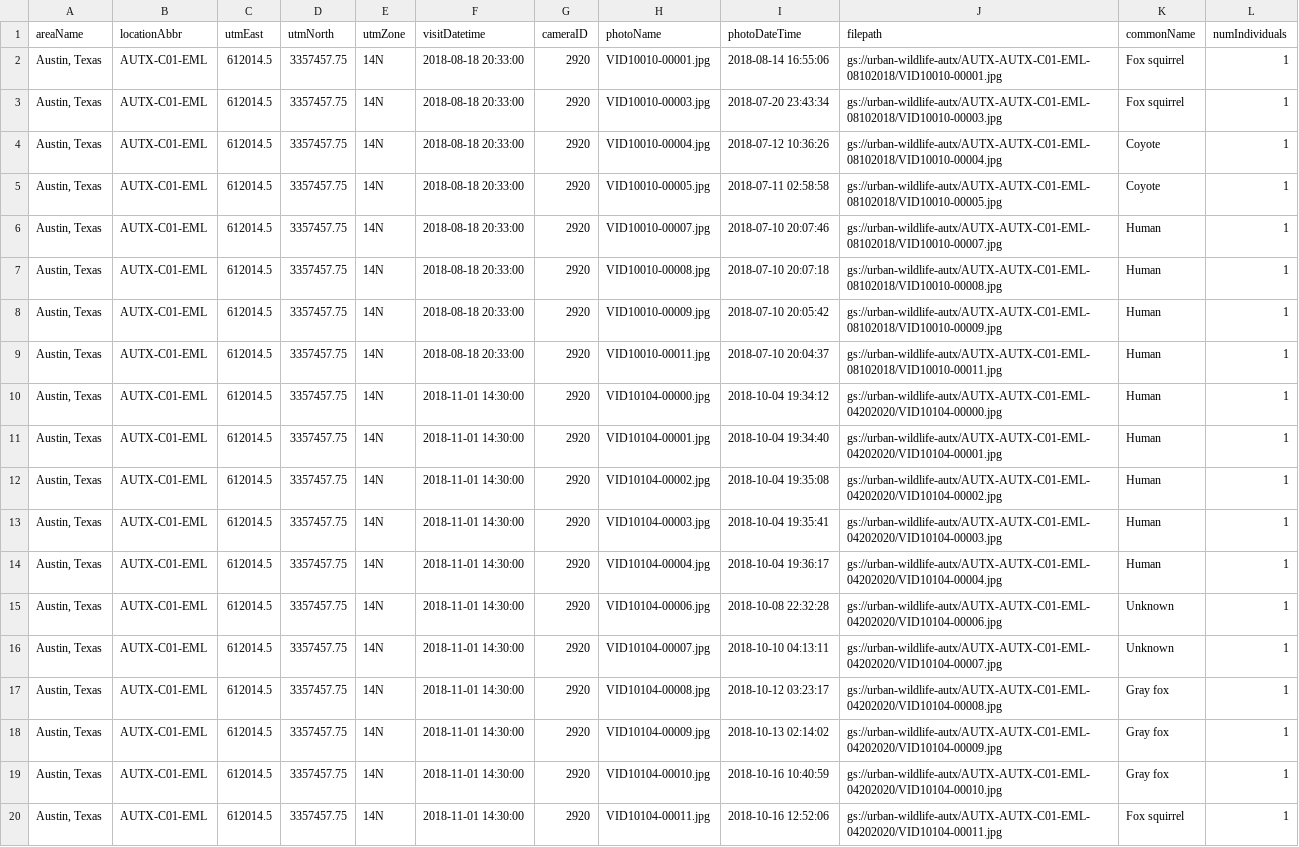
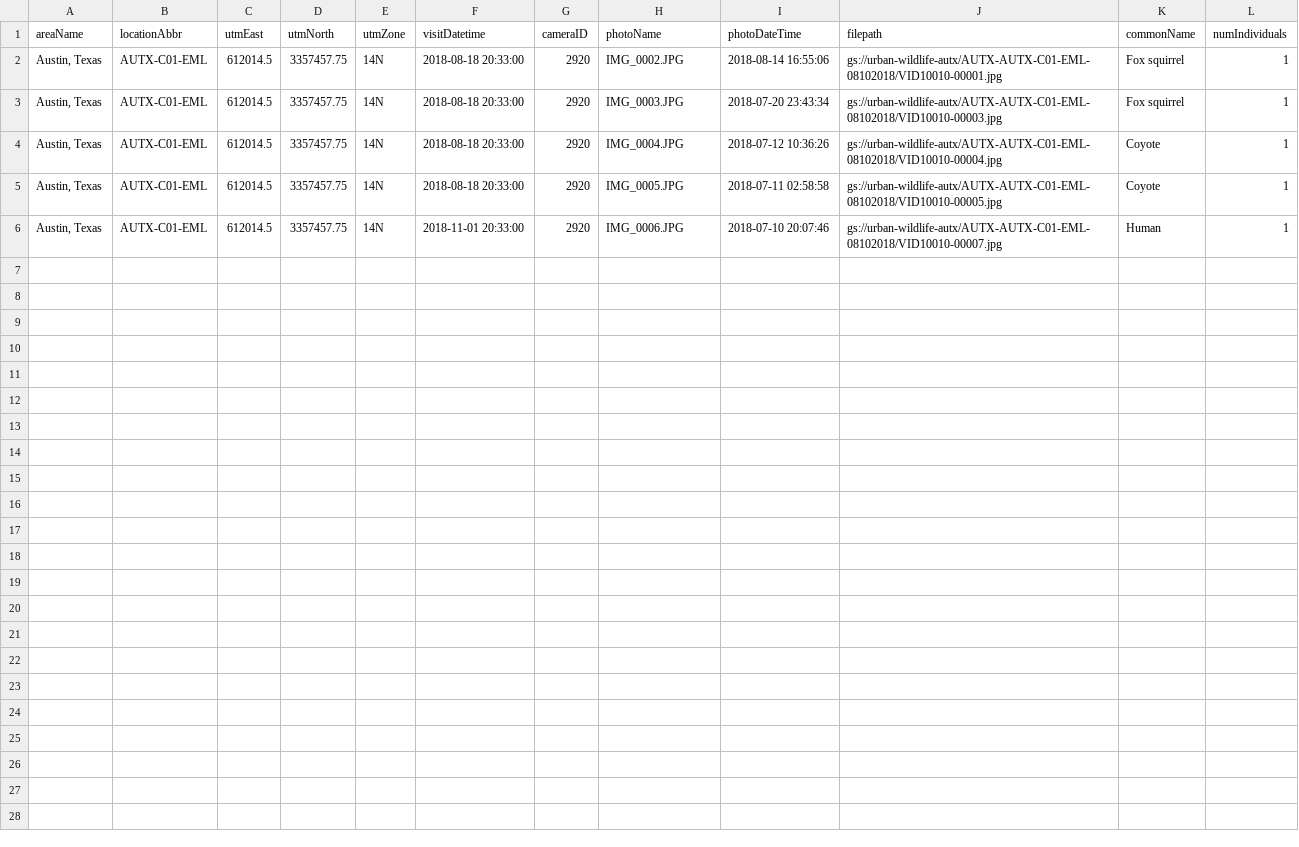
Before and after one commit to OxyCompBio/Oxy-Megadetector, a CSV file: programmatic_folders/test_metadata.csv, drawn as a sheet.

```diff
--- a/programmatic_folders/test_metadata.csv
+++ b/programmatic_folders/test_metadata.csv
@@ -1,20 +1,6 @@
 "areaName","locationAbbr","utmEast","utmNorth","utmZone","visitDatetime","cameraID","photoName","photoDateTime","filepath","commonName","numIndividuals"
-"Austin, Texas","AUTX-C01-EML",612014.5,3357457.75,"14N",2018-08-18 20:33:00,2920,"VID10010-00001.jpg",2018-08-14 16:55:06,"gs://urban-wildlife-autx/AUTX-AUTX-C01-EML-08102018/VID10010-00001.jpg","Fox squirrel",1
-"Austin, Texas","AUTX-C01-EML",612014.5,3357457.75,"14N",2018-08-18 20:33:00,2920,"VID10010-00003.jpg",2018-07-20 23:43:34,"gs://urban-wildlife-autx/AUTX-AUTX-C01-EML-08102018/VID10010-00003.jpg","Fox squirrel",1
-"Austin, Texas","AUTX-C01-EML",612014.5,3357457.75,"14N",2018-08-18 20:33:00,2920,"VID10010-00004.jpg",2018-07-12 10:36:26,"gs://urban-wildlife-autx/AUTX-AUTX-C01-EML-08102018/VID10010-00004.jpg","Coyote",1
-"Austin, Texas","AUTX-C01-EML",612014.5,3357457.75,"14N",2018-08-18 20:33:00,2920,"VID10010-00005.jpg",2018-07-11 02:58:58,"gs://urban-wildlife-autx/AUTX-AUTX-C01-EML-08102018/VID10010-00005.jpg","Coyote",1
-"Austin, Texas","AUTX-C01-EML",612014.5,3357457.75,"14N",2018-08-18 20:33:00,2920,"VID10010-00007.jpg",2018-07-10 20:07:46,"gs://urban-wildlife-autx/AUTX-AUTX-C01-EML-08102018/VID10010-00007.jpg","Human",1
-"Austin, Texas","AUTX-C01-EML",612014.5,3357457.75,"14N",2018-08-18 20:33:00,2920,"VID10010-00008.jpg",2018-07-10 20:07:18,"gs://urban-wildlife-autx/AUTX-AUTX-C01-EML-08102018/VID10010-00008.jpg","Human",1
-"Austin, Texas","AUTX-C01-EML",612014.5,3357457.75,"14N",2018-08-18 20:33:00,2920,"VID10010-00009.jpg",2018-07-10 20:05:42,"gs://urban-wildlife-autx/AUTX-AUTX-C01-EML-08102018/VID10010-00009.jpg","Human",1
-"Austin, Texas","AUTX-C01-EML",612014.5,3357457.75,"14N",2018-08-18 20:33:00,2920,"VID10010-00011.jpg",2018-07-10 20:04:37,"gs://urban-wildlife-autx/AUTX-AUTX-C01-EML-08102018/VID10010-00011.jpg","Human",1
-"Austin, Texas","AUTX-C01-EML",612014.5,3357457.75,"14N",2018-11-01 14:30:00,2920,"VID10104-00000.jpg",2018-10-04 19:34:12,"gs://urban-wildlife-autx/AUTX-AUTX-C01-EML-04202020/VID10104-00000.jpg","Human",1
-"Austin, Texas","AUTX-C01-EML",612014.5,3357457.75,"14N",2018-11-01 14:30:00,2920,"VID10104-00001.jpg",2018-10-04 19:34:40,"gs://urban-wildlife-autx/AUTX-AUTX-C01-EML-04202020/VID10104-00001.jpg","Human",1
-"Austin, Texas","AUTX-C01-EML",612014.5,3357457.75,"14N",2018-11-01 14:30:00,2920,"VID10104-00002.jpg",2018-10-04 19:35:08,"gs://urban-wildlife-autx/AUTX-AUTX-C01-EML-04202020/VID10104-00002.jpg","Human",1
-"Austin, Texas","AUTX-C01-EML",612014.5,3357457.75,"14N",2018-11-01 14:30:00,2920,"VID10104-00003.jpg",2018-10-04 19:35:41,"gs://urban-wildlife-autx/AUTX-AUTX-C01-EML-04202020/VID10104-00003.jpg","Human",1
-"Austin, Texas","AUTX-C01-EML",612014.5,3357457.75,"14N",2018-11-01 14:30:00,2920,"VID10104-00004.jpg",2018-10-04 19:36:17,"gs://urban-wildlife-autx/AUTX-AUTX-C01-EML-04202020/VID10104-00004.jpg","Human",1
-"Austin, Texas","AUTX-C01-EML",612014.5,3357457.75,"14N",2018-11-01 14:30:00,2920,"VID10104-00006.jpg",2018-10-08 22:32:28,"gs://urban-wildlife-autx/AUTX-AUTX-C01-EML-04202020/VID10104-00006.jpg","Unknown",1
-"Austin, Texas","AUTX-C01-EML",612014.5,3357457.75,"14N",2018-11-01 14:30:00,2920,"VID10104-00007.jpg",2018-10-10 04:13:11,"gs://urban-wildlife-autx/AUTX-AUTX-C01-EML-04202020/VID10104-00007.jpg","Unknown",1
-"Austin, Texas","AUTX-C01-EML",612014.5,3357457.75,"14N",2018-11-01 14:30:00,2920,"VID10104-00008.jpg",2018-10-12 03:23:17,"gs://urban-wildlife-autx/AUTX-AUTX-C01-EML-04202020/VID10104-00008.jpg","Gray fox",1
-"Austin, Texas","AUTX-C01-EML",612014.5,3357457.75,"14N",2018-11-01 14:30:00,2920,"VID10104-00009.jpg",2018-10-13 02:14:02,"gs://urban-wildlife-autx/AUTX-AUTX-C01-EML-04202020/VID10104-00009.jpg","Gray fox",1
-"Austin, Texas","AUTX-C01-EML",612014.5,3357457.75,"14N",2018-11-01 14:30:00,2920,"VID10104-00010.jpg",2018-10-16 10:40:59,"gs://urban-wildlife-autx/AUTX-AUTX-C01-EML-04202020/VID10104-00010.jpg","Gray fox",1
-"Austin, Texas","AUTX-C01-EML",612014.5,3357457.75,"14N",2018-11-01 14:30:00,2920,"VID10104-00011.jpg",2018-10-16 12:52:06,"gs://urban-wildlife-autx/AUTX-AUTX-C01-EML-04202020/VID10104-00011.jpg","Fox squirrel",1
+"Austin, Texas","AUTX-C01-EML",612014.5,3357457.75,"14N",2018-08-18 20:33:00,2920,"IMG_0002.JPG",2018-08-14 16:55:06,"gs://urban-wildlife-autx/AUTX-AUTX-C01-EML-08102018/VID10010-00001.jpg","Fox squirrel",1
+"Austin, Texas","AUTX-C01-EML",612014.5,3357457.75,"14N",2018-08-18 20:33:00,2920,"IMG_0003.JPG",2018-07-20 23:43:34,"gs://urban-wildlife-autx/AUTX-AUTX-C01-EML-08102018/VID10010-00003.jpg","Fox squirrel",1
+"Austin, Texas","AUTX-C01-EML",612014.5,3357457.75,"14N",2018-08-18 20:33:00,2920,"IMG_0004.JPG",2018-07-12 10:36:26,"gs://urban-wildlife-autx/AUTX-AUTX-C01-EML-08102018/VID10010-00004.jpg","Coyote",1
+"Austin, Texas","AUTX-C01-EML",612014.5,3357457.75,"14N",2018-08-18 20:33:00,2920,"IMG_0005.JPG",2018-07-11 02:58:58,"gs://urban-wildlife-autx/AUTX-AUTX-C01-EML-08102018/VID10010-00005.jpg","Coyote",1
+"Austin, Texas","AUTX-C01-EML",612014.5,3357457.75,"14N",2018-11-01 20:33:00,2920,"IMG_0006.JPG",2018-07-10 20:07:46,"gs://urban-wildlife-autx/AUTX-AUTX-C01-EML-08102018/VID10010-00007.jpg","Human",1
```
Also changed, not shown: 6 other files.
